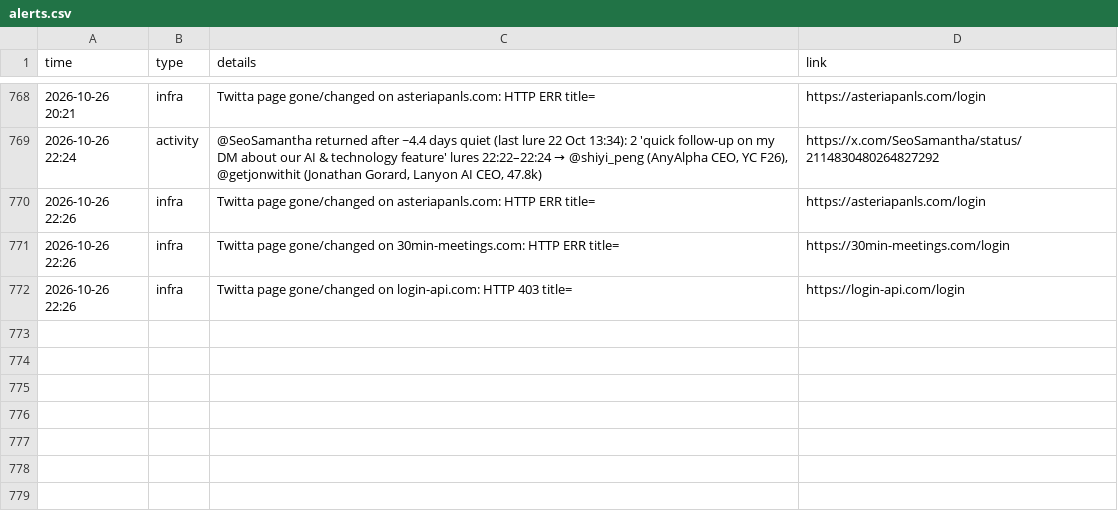
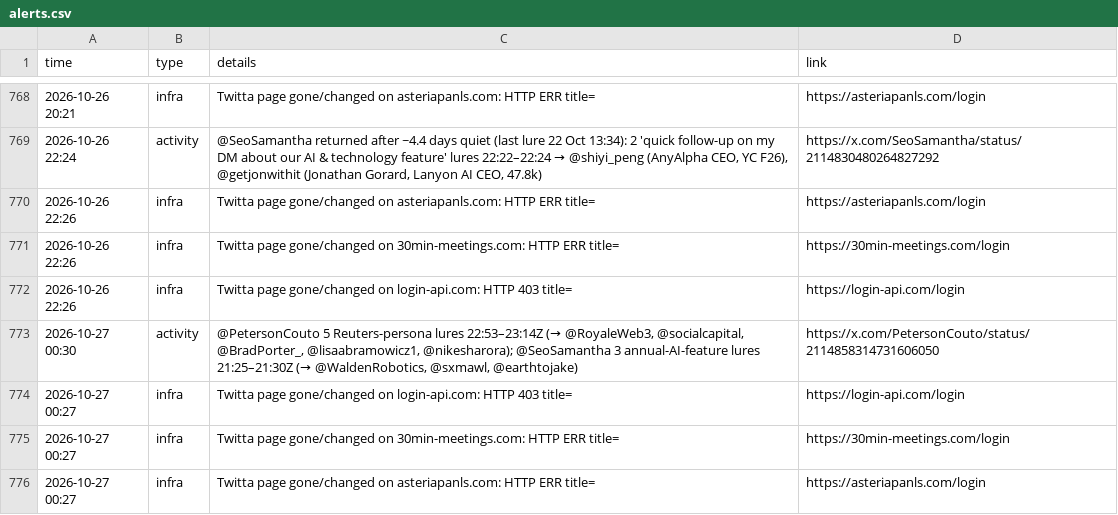
Before and after one commit to Dutchosintguy/X-phising-campaign-monitor, a CSV file: data/alerts.csv, drawn as a sheet; only a part is shown, gaps mark what is left out; the diff names each change by its address in the sheet, - before the commit and + after, or states it on an @@ line.

```diff
--- a/data/alerts.csv
+++ b/data/alerts.csv
+row 773: 2026-10-27 00:30 | activity | @PetersonCouto 5 Reuters-persona lures 22:53–23:14Z (→ @RoyaleWeb3, @socialcapital, @BradPorter_, @lisaabramowicz1, @nikesharora); @SeoSamantha 3 annual-AI-feature lures 21:25–21:30Z (→ @WaldenRobotics, @sxmawl, @earthtojake) | https://x.com/PetersonCouto/status/2114858314731606050
+row 774: 2026-10-27 00:27 | infra | Twitta page gone/changed on login-api.com: HTTP 403 title= | https://login-api.com/login
+row 775: 2026-10-27 00:27 | infra | Twitta page gone/changed on 30min-meetings.com: HTTP ERR title= | https://30min-meetings.com/login
+row 776: 2026-10-27 00:27 | infra | Twitta page gone/changed on asteriapanls.com: HTTP ERR title= | https://asteriapanls.com/login
```
Also changed, not shown: data/calendly_watch.csv, data/heartbeat.csv, 9 other files.
